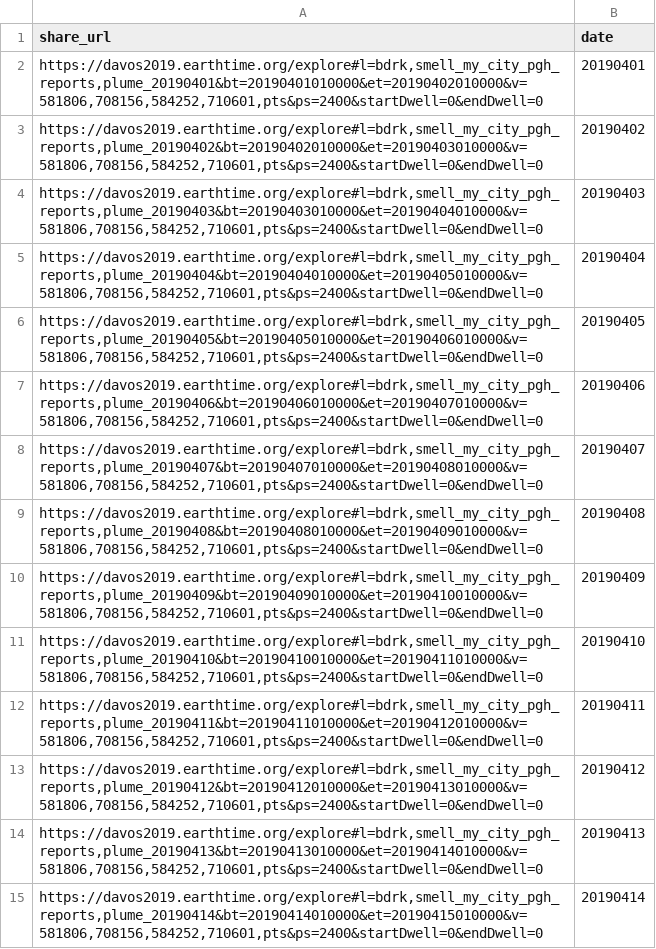
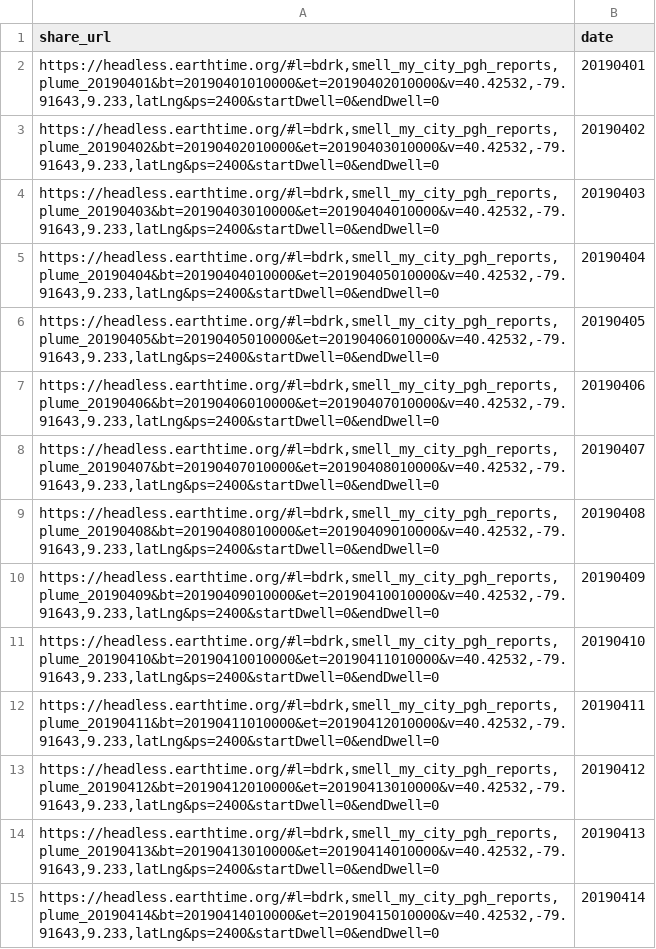
Before and after one commit to CMU-CREATE-Lab/automate-plume-viz, a CSV file: data/earth_time_share_urls.csv, drawn as a sheet; only a part is shown; the diff covers the shown part only.

```diff
--- a/data/earth_time_share_urls.csv
+++ b/data/earth_time_share_urls.csv
@@ -1,15 +1,15 @@
 share_url,date
-"https://davos2019.earthtime.org/explore#l=bdrk,smell_my_city_pgh_reports,plume_20190401&bt=20190401010000&et=20190402010000&v=581806,708156,584252,710601,pts&ps=2400&startDwell=0&endDwell=0",20190401
-"https://davos2019.earthtime.org/explore#l=bdrk,smell_my_city_pgh_reports,plume_20190402&bt=20190402010000&et=20190403010000&v=581806,708156,584252,710601,pts&ps=2400&startDwell=0&endDwell=0",20190402
-"https://davos2019.earthtime.org/explore#l=bdrk,smell_my_city_pgh_reports,plume_20190403&bt=20190403010000&et=20190404010000&v=581806,708156,584252,710601,pts&ps=2400&startDwell=0&endDwell=0",20190403
-"https://davos2019.earthtime.org/explore#l=bdrk,smell_my_city_pgh_reports,plume_20190404&bt=20190404010000&et=20190405010000&v=581806,708156,584252,710601,pts&ps=2400&startDwell=0&endDwell=0",20190404
-"https://davos2019.earthtime.org/explore#l=bdrk,smell_my_city_pgh_reports,plume_20190405&bt=20190405010000&et=20190406010000&v=581806,708156,584252,710601,pts&ps=2400&startDwell=0&endDwell=0",20190405
-"https://davos2019.earthtime.org/explore#l=bdrk,smell_my_city_pgh_reports,plume_20190406&bt=20190406010000&et=20190407010000&v=581806,708156,584252,710601,pts&ps=2400&startDwell=0&endDwell=0",20190406
-"https://davos2019.earthtime.org/explore#l=bdrk,smell_my_city_pgh_reports,plume_20190407&bt=20190407010000&et=20190408010000&v=581806,708156,584252,710601,pts&ps=2400&startDwell=0&endDwell=0",20190407
-"https://davos2019.earthtime.org/explore#l=bdrk,smell_my_city_pgh_reports,plume_20190408&bt=20190408010000&et=20190409010000&v=581806,708156,584252,710601,pts&ps=2400&startDwell=0&endDwell=0",20190408
-"https://davos2019.earthtime.org/explore#l=bdrk,smell_my_city_pgh_reports,plume_20190409&bt=20190409010000&et=20190410010000&v=581806,708156,584252,710601,pts&ps=2400&startDwell=0&endDwell=0",20190409
-"https://davos2019.earthtime.org/explore#l=bdrk,smell_my_city_pgh_reports,plume_20190410&bt=20190410010000&et=20190411010000&v=581806,708156,584252,710601,pts&ps=2400&startDwell=0&endDwell=0",20190410
-"https://davos2019.earthtime.org/explore#l=bdrk,smell_my_city_pgh_reports,plume_20190411&bt=20190411010000&et=20190412010000&v=581806,708156,584252,710601,pts&ps=2400&startDwell=0&endDwell=0",20190411
-"https://davos2019.earthtime.org/explore#l=bdrk,smell_my_city_pgh_reports,plume_20190412&bt=20190412010000&et=20190413010000&v=581806,708156,584252,710601,pts&ps=2400&startDwell=0&endDwell=0",20190412
-"https://davos2019.earthtime.org/explore#l=bdrk,smell_my_city_pgh_reports,plume_20190413&bt=20190413010000&et=20190414010000&v=581806,708156,584252,710601,pts&ps=2400&startDwell=0&endDwell=0",20190413
-"https://davos2019.earthtime.org/explore#l=bdrk,smell_my_city_pgh_reports,plume_20190414&bt=20190414010000&et=20190415010000&v=581806,708156,584252,710601,pts&ps=2400&startDwell=0&endDwell=0",20190414
+"https://headless.earthtime.org/#l=bdrk,smell_my_city_pgh_reports,plume_20190401&bt=20190401010000&et=20190402010000&v=40.42532,-79.91643,9.233,latLng&ps=2400&startDwell=0&endDwell=0",20190401
+"https://headless.earthtime.org/#l=bdrk,smell_my_city_pgh_reports,plume_20190402&bt=20190402010000&et=20190403010000&v=40.42532,-79.91643,9.233,latLng&ps=2400&startDwell=0&endDwell=0",20190402
+"https://headless.earthtime.org/#l=bdrk,smell_my_city_pgh_reports,plume_20190403&bt=20190403010000&et=20190404010000&v=40.42532,-79.91643,9.233,latLng&ps=2400&startDwell=0&endDwell=0",20190403
+"https://headless.earthtime.org/#l=bdrk,smell_my_city_pgh_reports,plume_20190404&bt=20190404010000&et=20190405010000&v=40.42532,-79.91643,9.233,latLng&ps=2400&startDwell=0&endDwell=0",20190404
+"https://headless.earthtime.org/#l=bdrk,smell_my_city_pgh_reports,plume_20190405&bt=20190405010000&et=20190406010000&v=40.42532,-79.91643,9.233,latLng&ps=2400&startDwell=0&endDwell=0",20190405
+"https://headless.earthtime.org/#l=bdrk,smell_my_city_pgh_reports,plume_20190406&bt=20190406010000&et=20190407010000&v=40.42532,-79.91643,9.233,latLng&ps=2400&startDwell=0&endDwell=0",20190406
+"https://headless.earthtime.org/#l=bdrk,smell_my_city_pgh_reports,plume_20190407&bt=20190407010000&et=20190408010000&v=40.42532,-79.91643,9.233,latLng&ps=2400&startDwell=0&endDwell=0",20190407
+"https://headless.earthtime.org/#l=bdrk,smell_my_city_pgh_reports,plume_20190408&bt=20190408010000&et=20190409010000&v=40.42532,-79.91643,9.233,latLng&ps=2400&startDwell=0&endDwell=0",20190408
+"https://headless.earthtime.org/#l=bdrk,smell_my_city_pgh_reports,plume_20190409&bt=20190409010000&et=20190410010000&v=40.42532,-79.91643,9.233,latLng&ps=2400&startDwell=0&endDwell=0",20190409
+"https://headless.earthtime.org/#l=bdrk,smell_my_city_pgh_reports,plume_20190410&bt=20190410010000&et=20190411010000&v=40.42532,-79.91643,9.233,latLng&ps=2400&startDwell=0&endDwell=0",20190410
+"https://headless.earthtime.org/#l=bdrk,smell_my_city_pgh_reports,plume_20190411&bt=20190411010000&et=20190412010000&v=40.42532,-79.91643,9.233,latLng&ps=2400&startDwell=0&endDwell=0",20190411
+"https://headless.earthtime.org/#l=bdrk,smell_my_city_pgh_reports,plume_20190412&bt=20190412010000&et=20190413010000&v=40.42532,-79.91643,9.233,latLng&ps=2400&startDwell=0&endDwell=0",20190412
+"https://headless.earthtime.org/#l=bdrk,smell_my_city_pgh_reports,plume_20190413&bt=20190413010000&et=20190414010000&v=40.42532,-79.91643,9.233,latLng&ps=2400&startDwell=0&endDwell=0",20190413
+"https://headless.earthtime.org/#l=bdrk,smell_my_city_pgh_reports,plume_20190414&bt=20190414010000&et=20190415010000&v=40.42532,-79.91643,9.233,latLng&ps=2400&startDwell=0&endDwell=0",20190414
```
Also changed, not shown: 16 edited cells elsewhere in this file, data/earth_time_layer_template.csv, data/earth_time_thumbnail_urls.csv, 3 other files.
